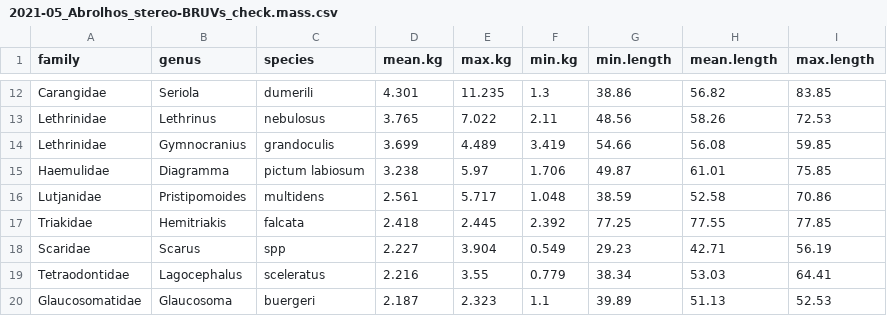
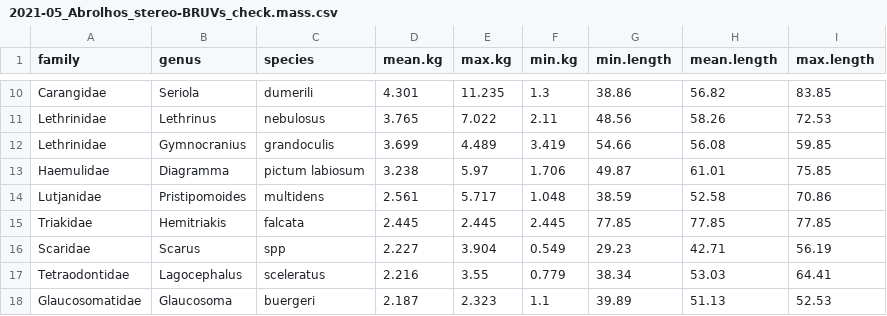
Before and after one commit to UWA-Marine-Ecology-Group-students/Analysis-Gerrans, a CSV file: data/errors to check/2021-05_Abrolhos_stereo-BRUVs_check.mass.csv, drawn as a sheet; only a part is shown, gaps mark what is left out; the diff covers the shown part only.

```diff
--- a/data/errors to check/2021-05_Abrolhos_stereo-BRUVs_check.mass.csv
+++ b/data/errors to check/2021-05_Abrolhos_stereo-BRUVs_check.mass.csv
@@ -16,3 +14,3 @@
 "Lutjanidae","Pristipomoides","multidens",2.561,5.717,1.048,38.59,52.58,70.86
-"Triakidae","Hemitriakis","falcata",2.418,2.445,2.392,77.25,77.55,77.85
+"Triakidae","Hemitriakis","falcata",2.445,2.445,2.445,77.85,77.85,77.85
 "Scaridae","Scarus","spp",2.227,3.904,0.549,29.23,42.71,56.19
```
Also changed, not shown: 2 added rows, 5 removed rows and 7 edited cells elsewhere in this file, 6 other files.
